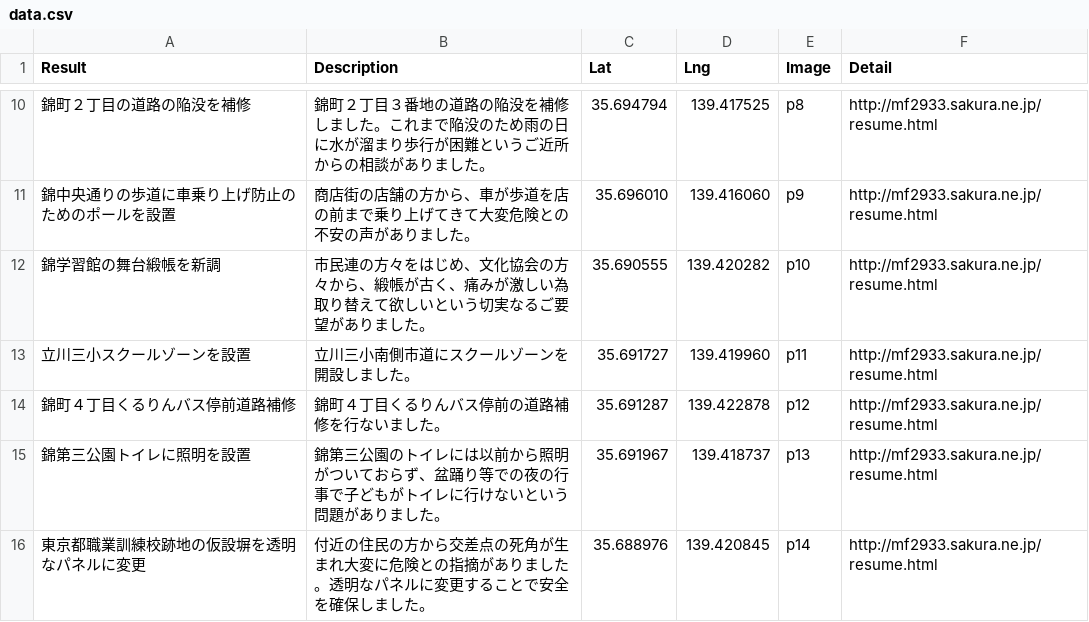
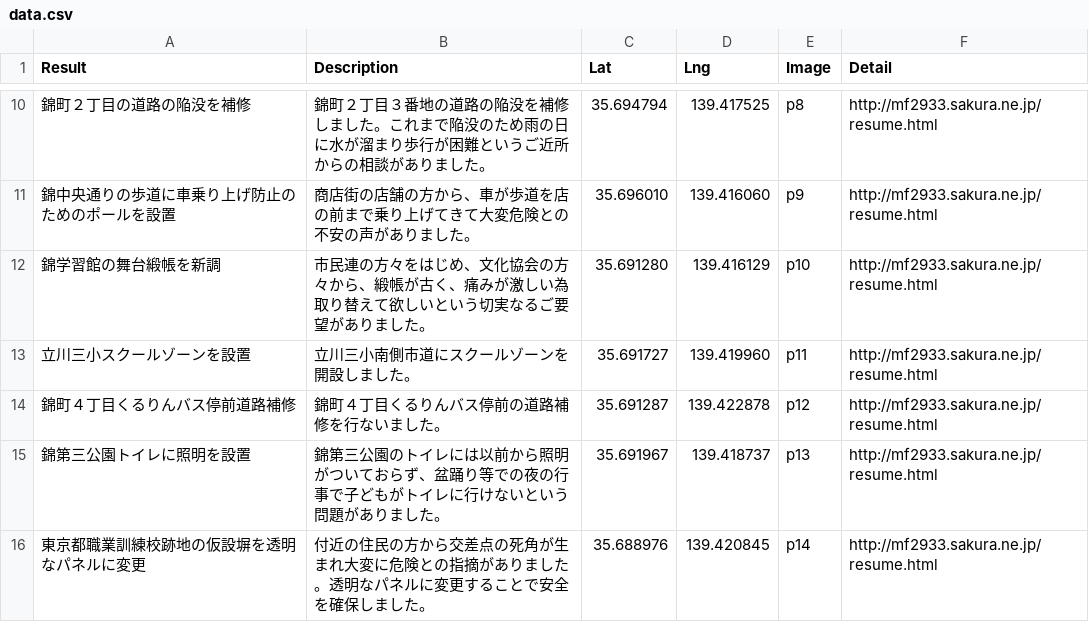
Before and after one commit to komeimap/tachikawa02, a CSV file: data.csv, drawn as a sheet; only a part is shown, gaps mark what is left out; the diff names each change by its address in the sheet, - before the commit and + after, or states it on an @@ line.

Commit message:
位置修正

```diff
--- a/data.csv
+++ b/data.csv
-C12 (Lat): 35.690555
+C12 (Lat): 35.691280
-D12 (Lng): 139.420282
+D12 (Lng): 139.416129
```
